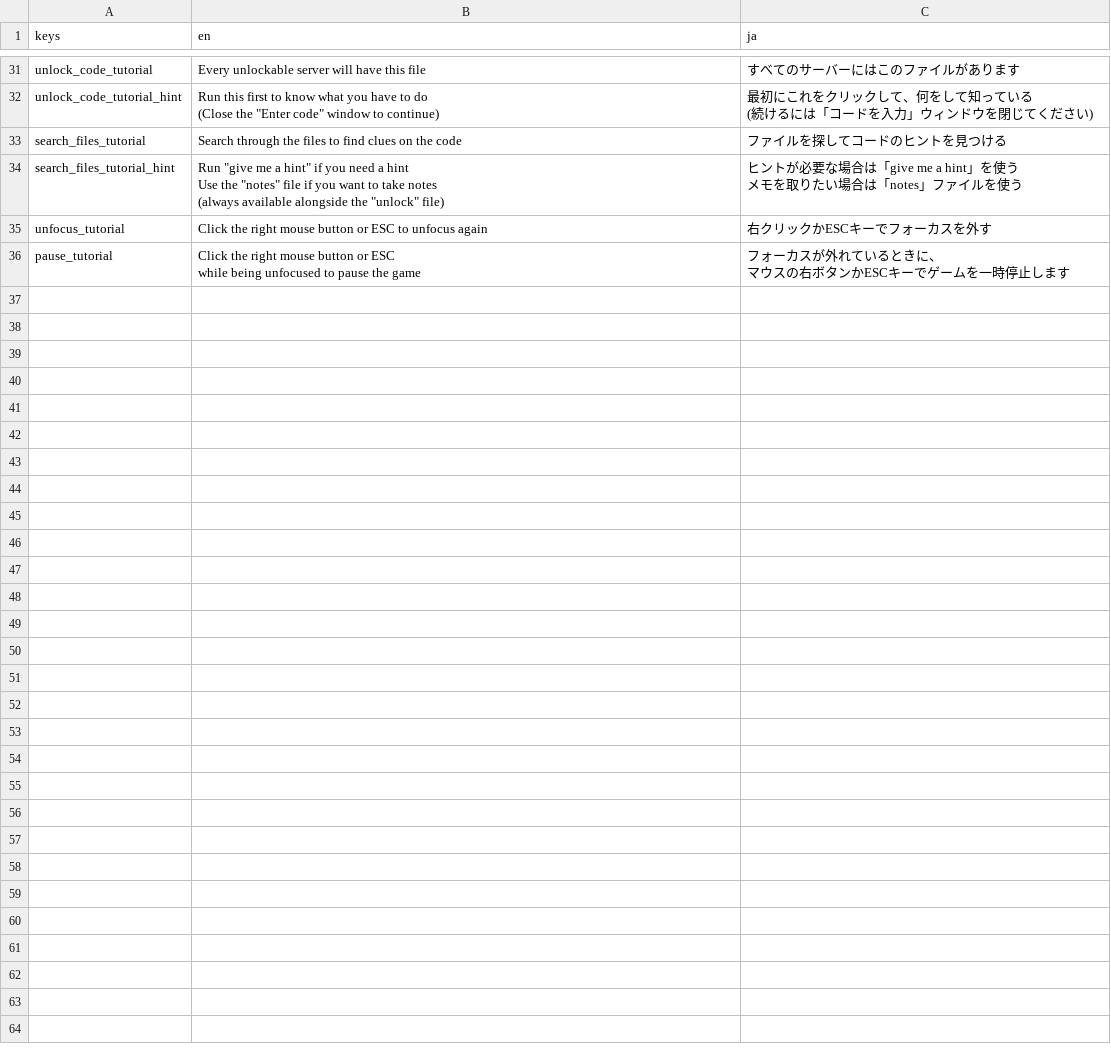
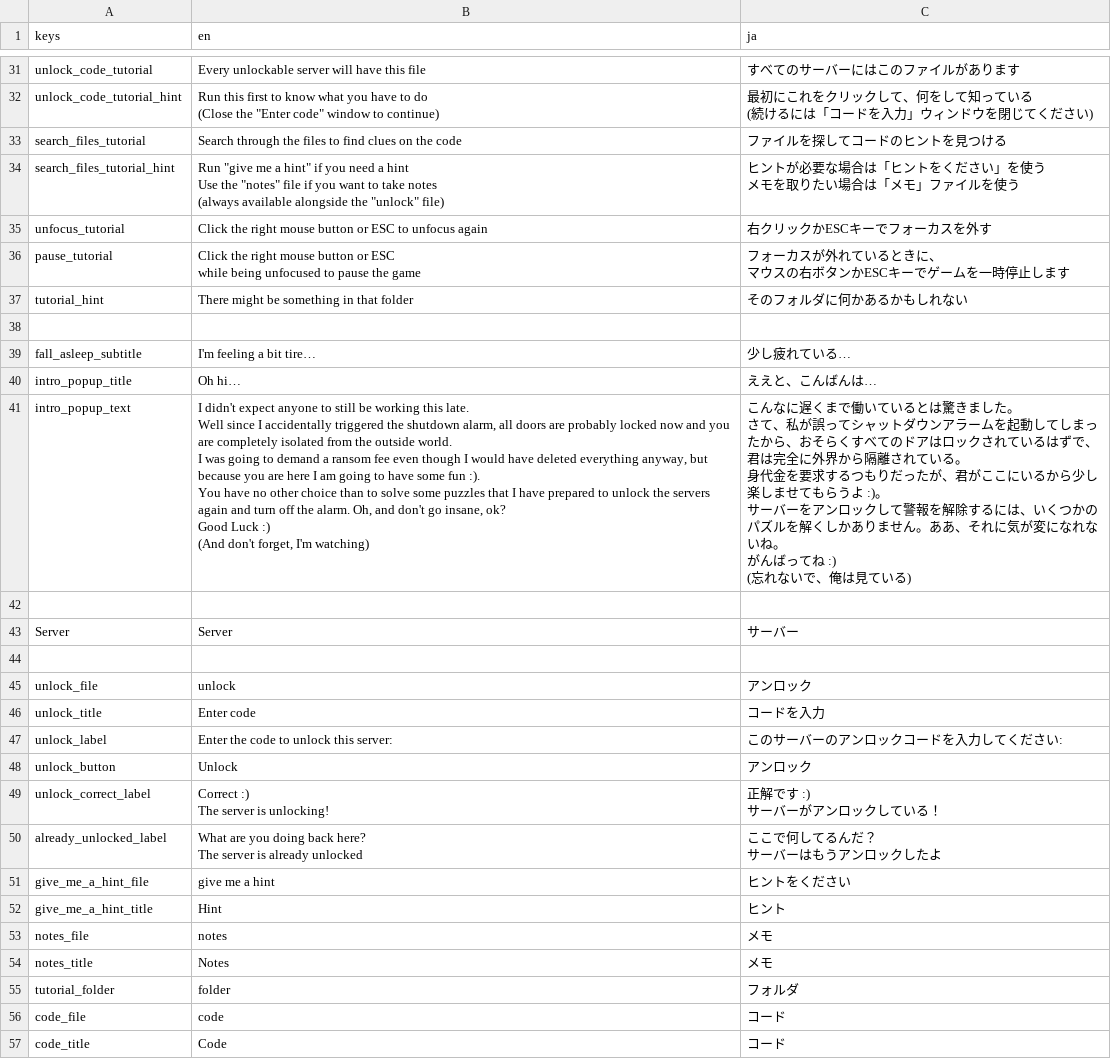
Before and after one commit to SuperTuxii/Perplexity, a CSV file: localization/locals.csv, drawn as a sheet; only a part is shown, gaps mark what is left out.

Commit message:
Added the translations for all of the files that can be found in the tutorial and some for the start of the game. Also latest demo export, because I forgot to commit that last night.

```diff
--- a/localization/locals.csv
+++ b/localization/locals.csv
@@ -46,6 +46,6 @@ unlock_code_tutorial_hint,"Run this first to know what you have to do
 search_files_tutorial,Search through the files to find clues on the code,ファイルを探してコードのヒントを見つける
-search_files_tutorial_hint,"Run ""give me a hint"" if you need a hint
-Use the ""notes"" file if you want to take notes
-(always available alongside the ""unlock"" file)","ヒントが必要な場合は「give me a hint」を使う
-メモを取りたい場合は「notes」ファイルを使う"
+search_files_tutorial_hint,"Run ""give me a hint"" if you need a hint
+Use the ""notes"" file if you want to take notes
+(always available alongside the ""unlock"" file)","ヒントが必要な場合は「ヒントをください」を使う
+メモを取りたい場合は「メモ」ファイルを使う"
 unfocus_tutorial,Click the right mouse button or ESC to unfocus again,右クリックかESCキーでフォーカスを外す
@@ -54 +54,40 @@ pause_tutorial,"Click the right mouse button or ESC
 マウスの右ボタンかESCキーでゲームを一時停止します"
+tutorial_hint,There might be something in that folder,そのフォルダに何かあるかもしれない
+,,
+fall_asleep_subtitle,I'm feeling a bit tire…,少し疲れている…
+intro_popup_title,Oh hi…,ええと、こんばんは…
+intro_popup_text,"I didn't expect anyone to still be working this late.
+Well since I accidentally triggered the shutdown alarm, all doors are probably locked now and you are completely isolated from the outside world.
+I was going to demand a ransom fee even though I would have deleted everything anyway, but because you are here I am going to have some fun :).
+You have no other choice than to solve some puzzles that I have prepared to unlock the servers again and turn off the alarm. Oh, and don't go insane, ok?
+Good Luck :)
+(And don't forget, I'm watching)","こんなに遅くまで働いているとは驚きました。
+さて、私が誤ってシャットダウンアラームを起動してしまったから、おそらくすべてのドアはロックされているはずで、君は完全に外界から隔離されている。
+身代金を要求するつもりだったが、君がここにいるから少し楽しませてもらうよ :)。
+サーバーをアンロックして警報を解除するには、いくつかのパズルを解くしかありません。ああ、それに気が変になれないね。
+がんばってね :)
+(忘れないで、俺は見ている)"
+,,
+Server,Server,サーバー
+,,
+unlock_file,unlock,アンロック
+unlock_title,Enter code,コードを入力
+unlock_label,Enter the code to unlock this server:,このサーバーのアンロックコードを入力してください:
+unlock_button,Unlock,アンロック
+unlock_correct_label,"Correct :)
+
+The server is unlocking!","正解です :)
+
+サーバーがアンロックしている！"
+already_unlocked_label,"What are you doing back here?
+
+The server is already unlocked","ここで何してるんだ？
+
+サーバーはもうアンロックしたよ"
+give_me_a_hint_file,give me a hint,ヒントをください
+give_me_a_hint_title,Hint,ヒント
+notes_file,notes,メモ
+notes_title,Notes,メモ
+tutorial_folder,folder,フォルダ
+code_file,code,コード
+code_title,Code,コード
```
Also changed, not shown: 18 other files.
